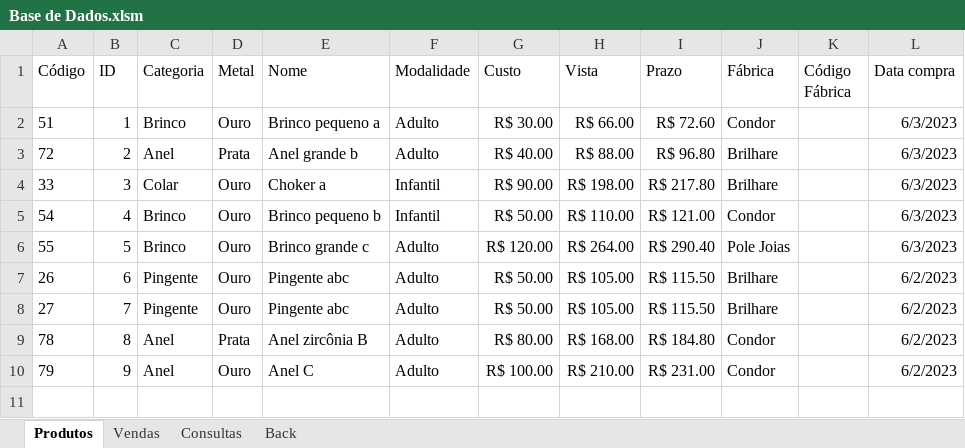
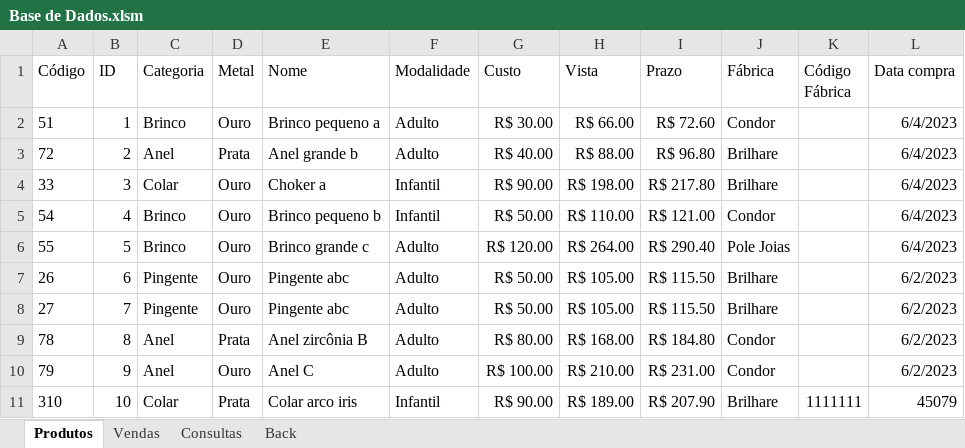
Before and after one commit to EduardoBllc/SemiJoiasMae, an Excel workbook: Base de Dados.xlsm, sheet Produtos, drawn as a sheet; values as stored, in another font and other column widths than the file's, no borders; table styles not drawn; the diff names each change by its address in the sheet, - before the commit and + after, or states it on an @@ line.

Commit message:
Separando as tabelas em Fact e Dim e preparando para migrar o sistema de cadastro para o Python

```diff
--- a/Base de Dados.xlsm (sheet Produtos)
+++ b/Base de Dados.xlsm (sheet Produtos)
-L2:L6 (Data compra): 6/3/2023
+L2:L6 (Data compra): 6/4/2023
+row 11: 310 | 10 | Colar | Prata | Colar arco iris | Infantil | R$ 90.00 | R$ 189.00 | R$ 207.90 | Brilhare | 1111111 | 45079
```
Also changed, not shown: sheet Consultas.
